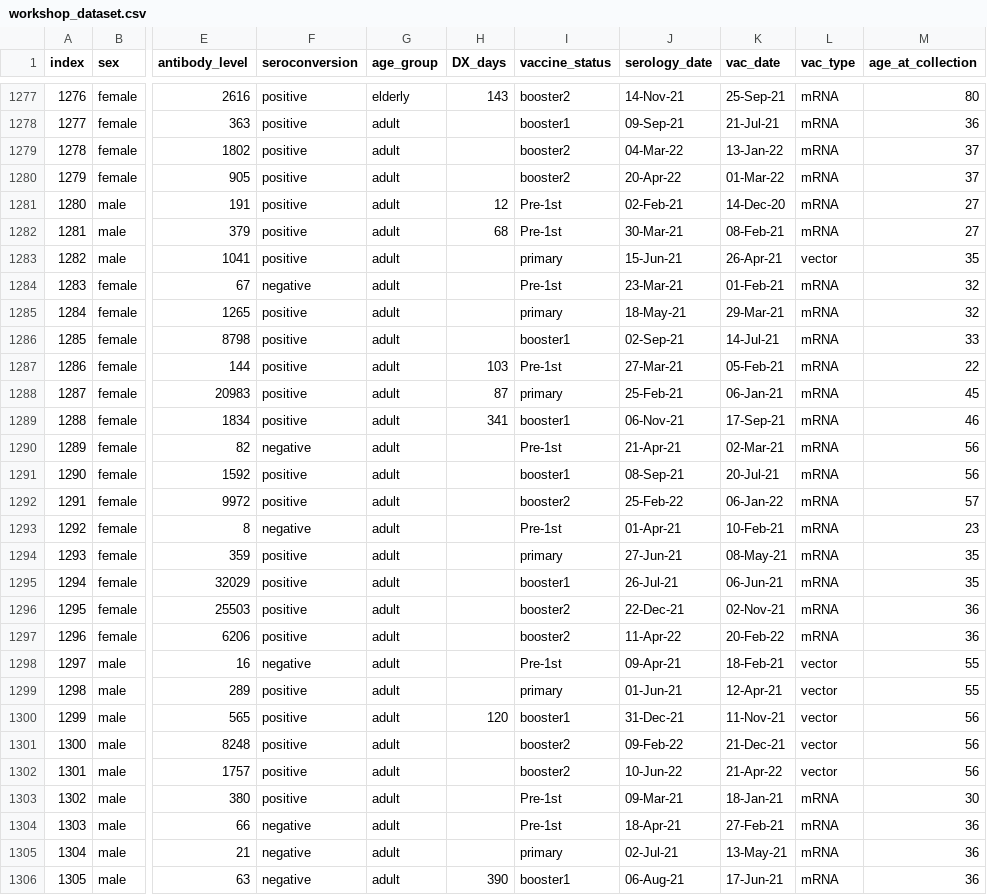
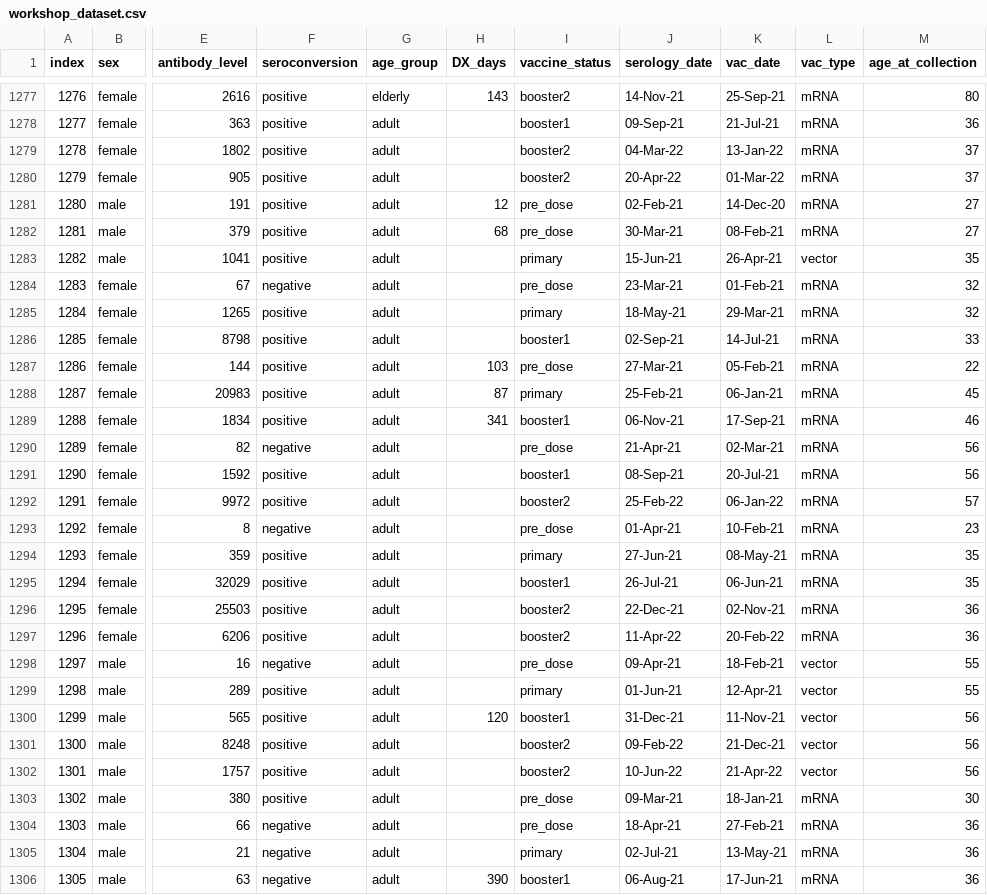
Before and after one commit to kaplan-gi/Snyder-Institute-Science-Communication-Workshop, a CSV file: workshop_dataset.csv, drawn as a sheet; only a part is shown, gaps mark what is left out; the diff covers the shown part only; the diff names each change by its address in the sheet, - before the commit and + after, or states it on an @@ line.

Commit message:
Update file
Edit vaccine status

```diff
--- a/workshop_dataset.csv
+++ b/workshop_dataset.csv
-I1281:I1282 (vaccine_status): Pre-1st
+I1281:I1282 (vaccine_status): pre_dose
-I1284 (vaccine_status): Pre-1st
+I1284 (vaccine_status): pre_dose
-I1287 (vaccine_status): Pre-1st
+I1287 (vaccine_status): pre_dose
-I1290 (vaccine_status): Pre-1st
+I1290 (vaccine_status): pre_dose
-I1293 (vaccine_status): Pre-1st
+I1293 (vaccine_status): pre_dose
-I1298 (vaccine_status): Pre-1st
+I1298 (vaccine_status): pre_dose
-I1303:I1304 (vaccine_status): Pre-1st
+I1303:I1304 (vaccine_status): pre_dose
```
Also changed, not shown: 151 edited cells elsewhere in this file.
